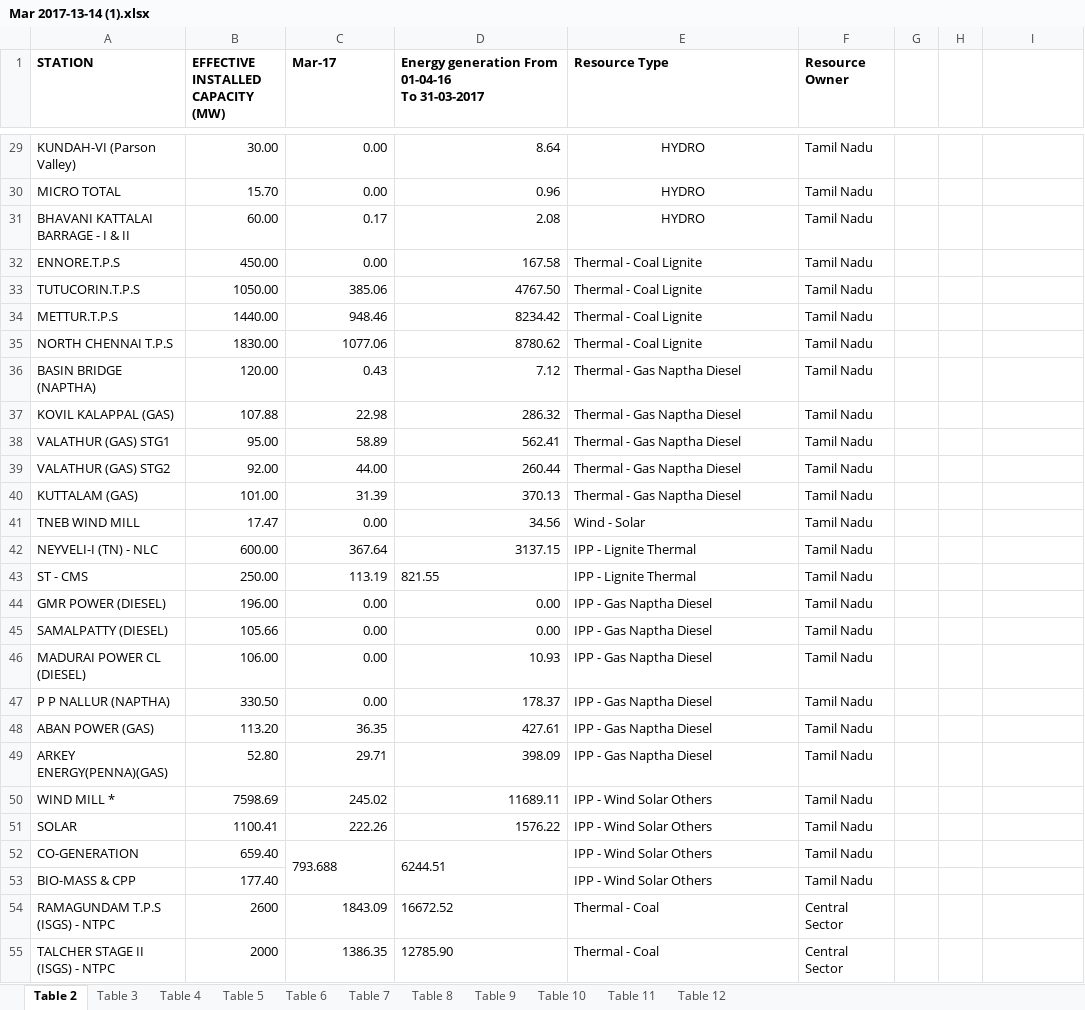
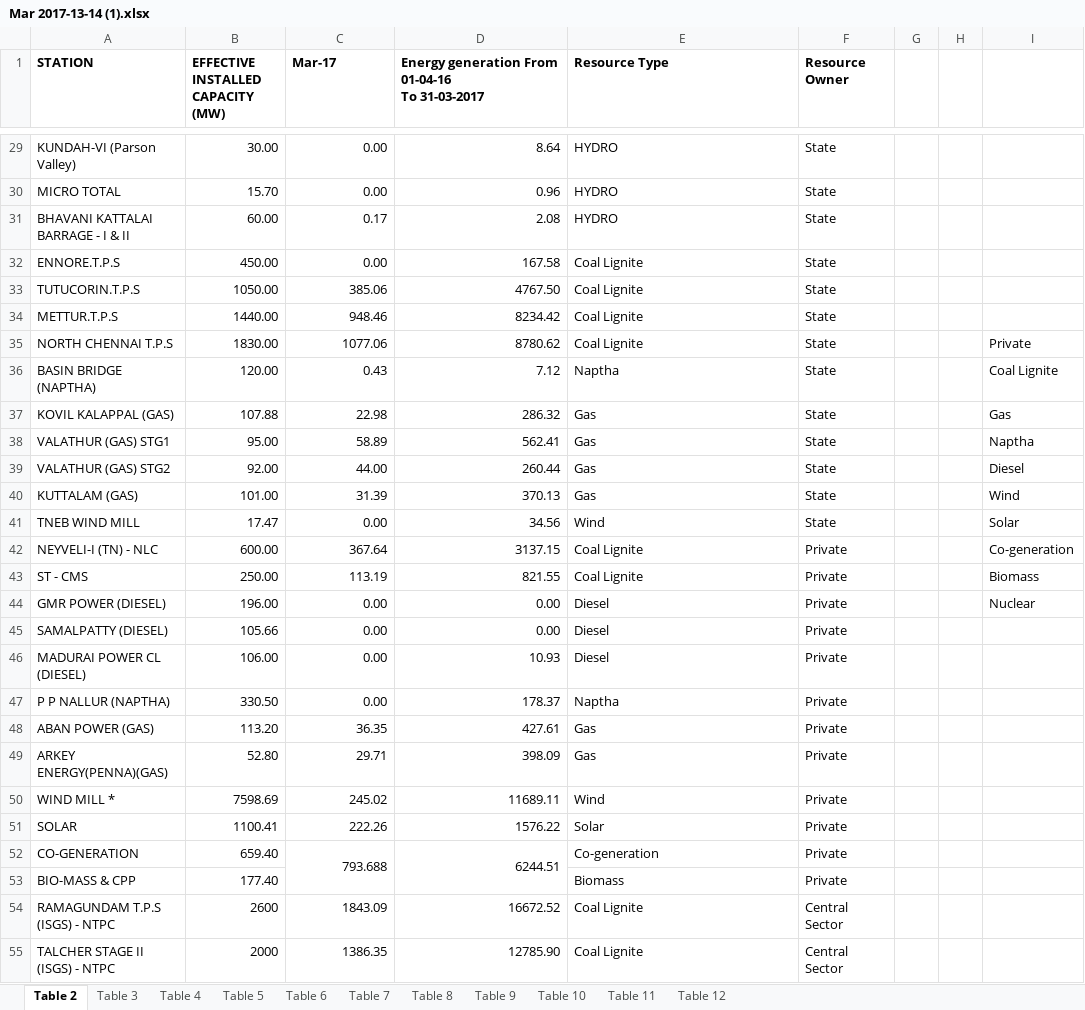
Before and after one commit to AnupJoseph/WRI, an Excel workbook: Task_3/processed/excels/Mar 2017-13-14 (1).xlsx, sheet Table 2, drawn as a sheet; only a part is shown, gaps mark what is left out; values as stored, in another font and other column widths than the file's, no borders; the diff covers the shown part only; the diff names each change by its address in the sheet, - before the commit and + after, or states it on an @@ line.

```diff
--- a/Task_3/processed/excels/Mar 2017-13-14 (1).xlsx (sheet Table 2)
+++ b/Task_3/processed/excels/Mar 2017-13-14 (1).xlsx (sheet Table 2)
-E29:E31 alignment: center
+E29:E31 alignment: left
-F29:F41 (Resource Owner): Tamil Nadu
+F29:F41 (Resource Owner): State
-E32:E35 (Resource Type): Thermal - Coal Lignite
+E32:E35 (Resource Type): Coal Lignite
-I35: (empty)
+I35: Private
-E36 (Resource Type): Thermal - Gas Naptha Diesel
+E36 (Resource Type): Naptha
-I36: (empty)
+I36: Coal Lignite
-E37:E40 (Resource Type): Thermal - Gas Naptha Diesel
+E37:E40 (Resource Type): Gas
-I37: (empty)
+I37: Gas
-I38: (empty)
+I38: Naptha
-I39: (empty)
+I39: Diesel
-I40: (empty)
+I40: Wind
-E41 (Resource Type): Wind - Solar
+E41 (Resource Type): Wind
-I41: (empty)
+I41: Solar
-E42:E43 (Resource Type): IPP - Lignite Thermal
+E42:E43 (Resource Type): Coal Lignite
-F42:F53 (Resource Owner): Tamil Nadu
+F42:F53 (Resource Owner): Private
-I42: (empty)
+I42: Co-generation
-D43 alignment: left
+D43 alignment: right
-I43: (empty)
+I43: Biomass
-E44:E46 (Resource Type): IPP - Gas Naptha Diesel
+E44:E46 (Resource Type): Diesel
-I44: (empty)
+I44: Nuclear
-E47 (Resource Type): IPP - Gas Naptha Diesel
+E47 (Resource Type): Naptha
-E48:E49 (Resource Type): IPP - Gas Naptha Diesel
+E48:E49 (Resource Type): Gas
-E50 (Resource Type): IPP - Wind Solar Others
+E50 (Resource Type): Wind
-E51 (Resource Type): IPP - Wind Solar Others
+E51 (Resource Type): Solar
-C52:D52 alignment: left
+C52:D52 alignment: right
-E52 (Resource Type): IPP - Wind Solar Others
+E52 (Resource Type): Co-generation
-E53 (Resource Type): IPP - Wind Solar Others
+E53 (Resource Type): Biomass
-D54:D55 alignment: left
+D54:D55 alignment: right
-E54:E55 (Resource Type): Thermal - Coal
+E54:E55 (Resource Type): Coal Lignite
```
Also changed, not shown: 33 edited cells and cell formats elsewhere in this sheet, Task_3/processed/excels/Feb 2020-16-18 (1).xlsx, Task_3/processed/excels/Mar 2016-11-12.xlsx, 52 other files.
